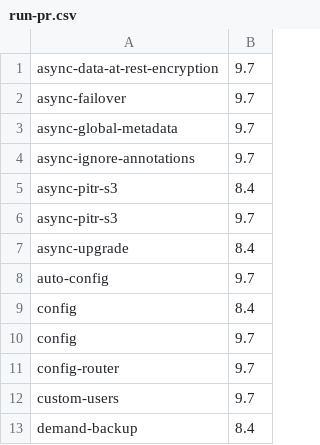
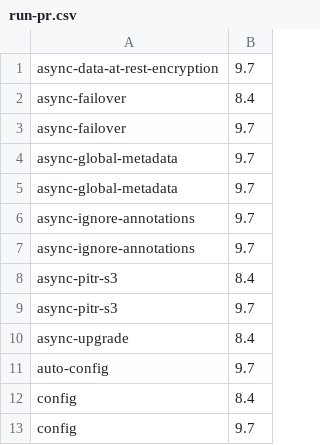
Before and after one commit to percona/percona-server-mysql-operator, a CSV file: e2e-tests/run-pr.csv, drawn as a sheet; only a part is shown; the shorter side is filled out with more unchanged rows.

Commit message:
run the test for 8.4 as well

```diff
--- a/e2e-tests/run-pr.csv
+++ b/e2e-tests/run-pr.csv
@@ -1,4 +1,7 @@
 async-data-at-rest-encryption,9.7
+async-failover,8.4
 async-failover,9.7
 async-global-metadata,9.7
+async-global-metadata,9.7
+async-ignore-annotations,9.7
 async-ignore-annotations,9.7
```
